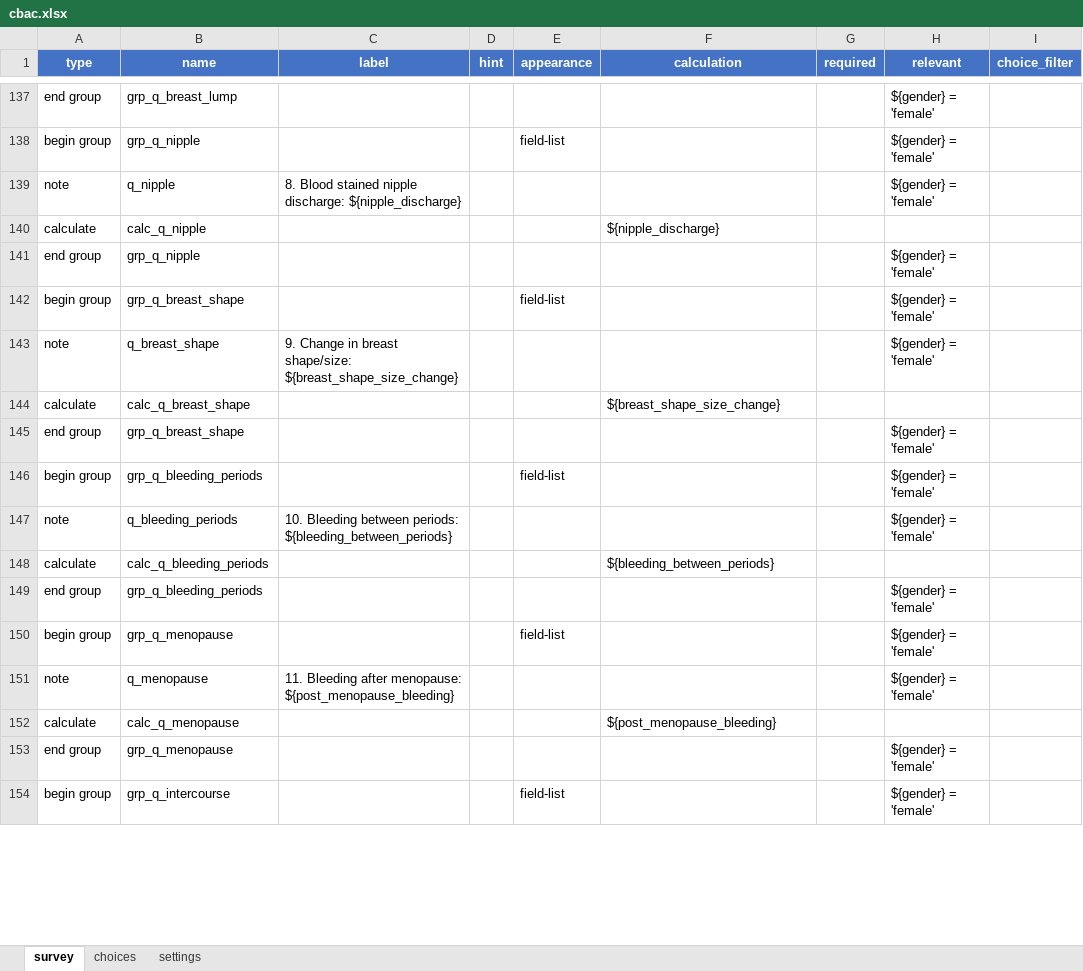
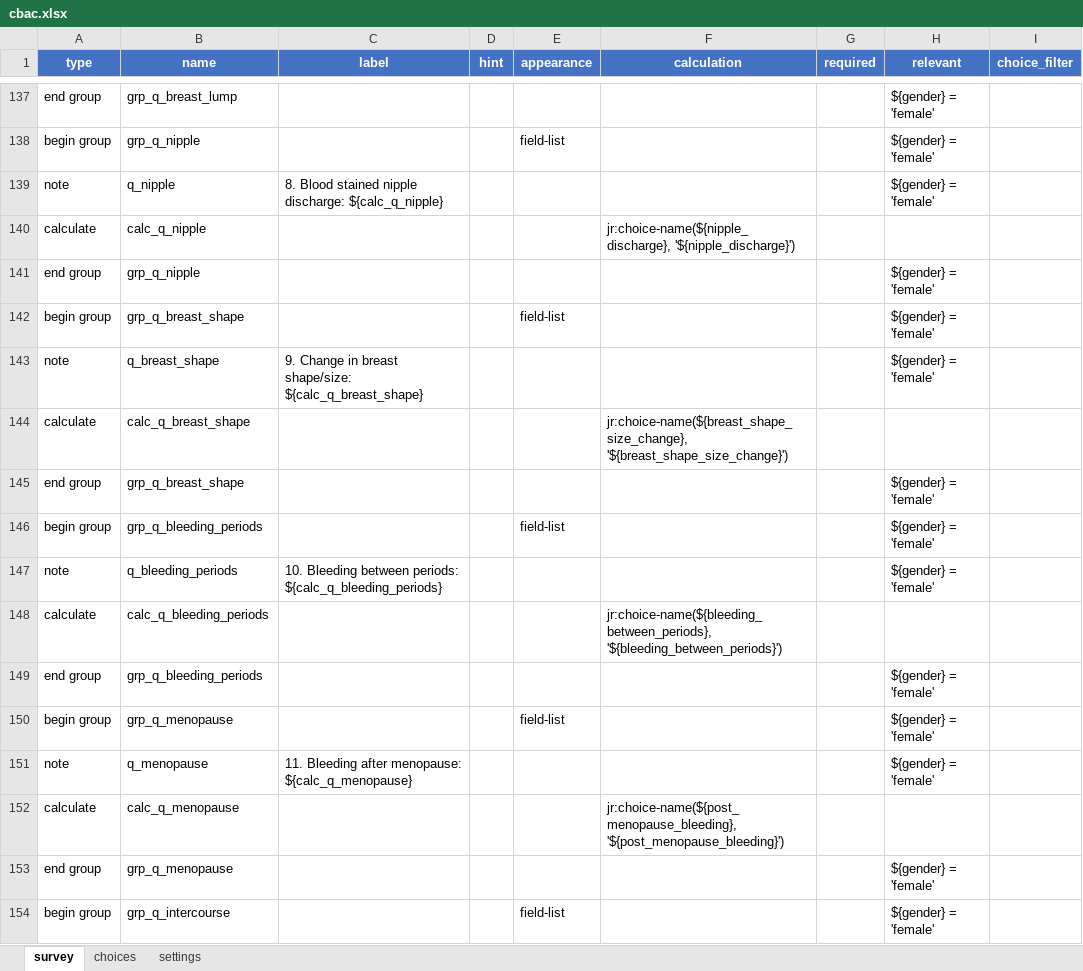
Before and after one commit to neeraj2021/cht-core, an Excel workbook: config/demo/forms/app/cbac.xlsx, sheet survey, drawn as a sheet; only a part is shown, gaps mark what is left out; values as stored, in another font and other column widths than the file's, no borders; the diff covers the shown part only; the diff names each change by its address in the sheet, - before the commit and + after, or states it on an @@ line.

Commit message:
refactor: use jr:choice-name to display human-readable labels in form summary calculations

```diff
--- a/config/demo/forms/app/cbac.xlsx (sheet survey)
+++ b/config/demo/forms/app/cbac.xlsx (sheet survey)
-C139 (label): …nipple discharge: ${nipple_discharge}
+C139 (label): …nipple discharge: ${calc_q_nipple}
-F140 (calculation): ${nipple_discharge}
+F140 (calculation): jr:choice-name(${nipple_discharge}, '${nipple_discharge}')
-C143 (label): …breast shape/size: ${breast_shape_size_change}
+C143 (label): …breast shape/size: ${calc_q_breast_shape}
-F144 (calculation): ${breast_shape_size_change}
+F144 (calculation): jr:choice-name(${breast_shape_size_change}, '${breast_shape_size_change}')
-C147 (label): …between periods: ${bleeding_between_periods}
+C147 (label): …between periods: ${calc_q_bleeding_periods}
-F148 (calculation): ${bleeding_between_periods}
+F148 (calculation): jr:choice-name(${bleeding_between_periods}, '${bleeding_between_periods}')
-C151 (label): …after menopause: ${post_menopause_bleeding}
+C151 (label): …after menopause: ${calc_q_menopause}
-F152 (calculation): ${post_menopause_bleeding}
+F152 (calculation): jr:choice-name(${post_menopause_bleeding}, '${post_menopause_bleeding}')
```
Also changed, not shown: 22 edited cells elsewhere in this sheet, 1 other file.
